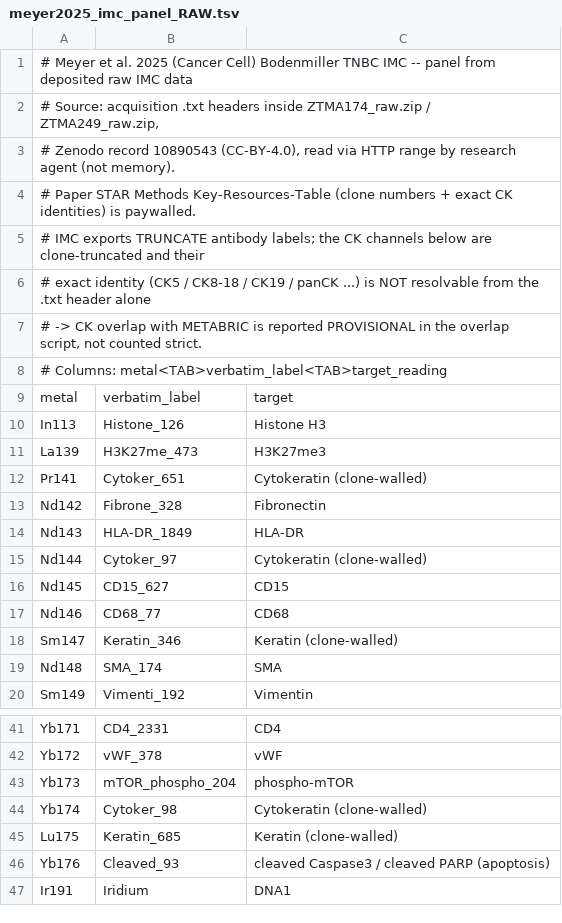
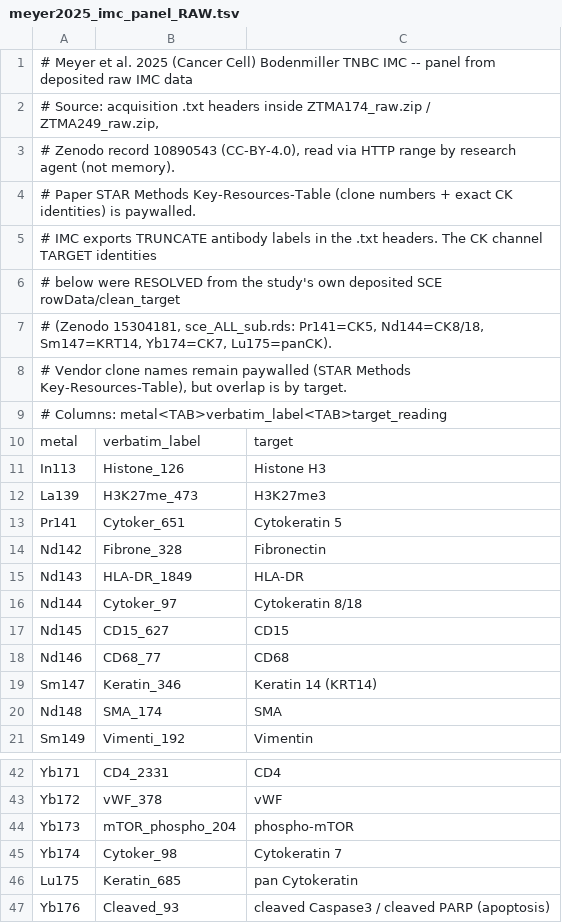
Before and after one commit to hcl1216/penumbra, a TSV file: data/panels/meyer2025_imc_panel_RAW.tsv, drawn as a sheet; only a part is shown, gaps mark what is left out; the shorter side is filled out with more unchanged rows.

```diff
--- a/data/panels/meyer2025_imc_panel_RAW.tsv
+++ b/data/panels/meyer2025_imc_panel_RAW.tsv
@@ -4,5 +4,6 @@
 #   Paper STAR Methods Key-Resources-Table (clone numbers + exact CK identities) is paywalled.
-# IMC exports TRUNCATE antibody labels; the CK channels below are clone-truncated and their
-# exact identity (CK5 / CK8-18 / CK19 / panCK ...) is NOT resolvable from the .txt header alone
-# -> CK overlap with METABRIC is reported PROVISIONAL in the overlap script, not counted strict.
+# IMC exports TRUNCATE antibody labels in the .txt headers. The CK channel TARGET identities
+# below were RESOLVED from the study's own deposited SCE rowData/clean_target
+# (Zenodo 15304181, sce_ALL_sub.rds: Pr141=CK5, Nd144=CK8/18, Sm147=KRT14, Yb174=CK7, Lu175=panCK).
+# Vendor clone names remain paywalled (STAR Methods Key-Resources-Table), but overlap is by target.
 # Columns: metal<TAB>verbatim_label<TAB>target_reading
@@ -11,9 +12,9 @@ In113	Histone_126	Histone H3
 La139	H3K27me_473	H3K27me3
-Pr141	Cytoker_651	Cytokeratin (clone-walled)
+Pr141	Cytoker_651	Cytokeratin 5
 Nd142	Fibrone_328	Fibronectin
 Nd143	HLA-DR_1849	HLA-DR
-Nd144	Cytoker_97	Cytokeratin (clone-walled)
+Nd144	Cytoker_97	Cytokeratin 8/18
 Nd145	CD15_627	CD15
 Nd146	CD68_77	CD68
-Sm147	Keratin_346	Keratin (clone-walled)
+Sm147	Keratin_346	Keratin 14 (KRT14)
 Nd148	SMA_174	SMA
@@ -43,4 +44,4 @@ Yb172	vWF_378	vWF
 Yb173	mTOR_phospho_204	phospho-mTOR
-Yb174	Cytoker_98	Cytokeratin (clone-walled)
-Lu175	Keratin_685	Keratin (clone-walled)
+Yb174	Cytoker_98	Cytokeratin 7
+Lu175	Keratin_685	pan Cytokeratin
 Yb176	Cleaved_93	cleaved Caspase3 / cleaved PARP (apoptosis)
```
Also changed, not shown: 4 other files.
